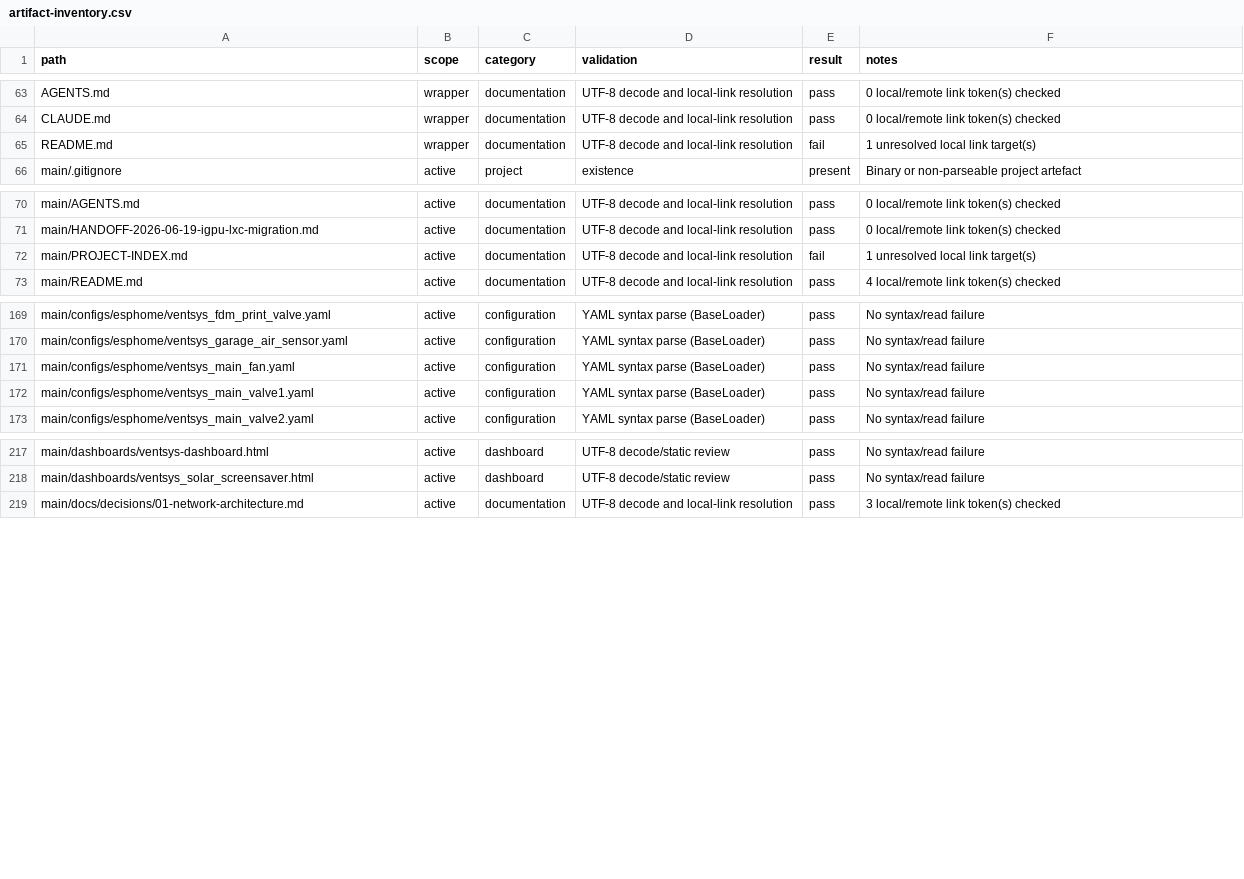
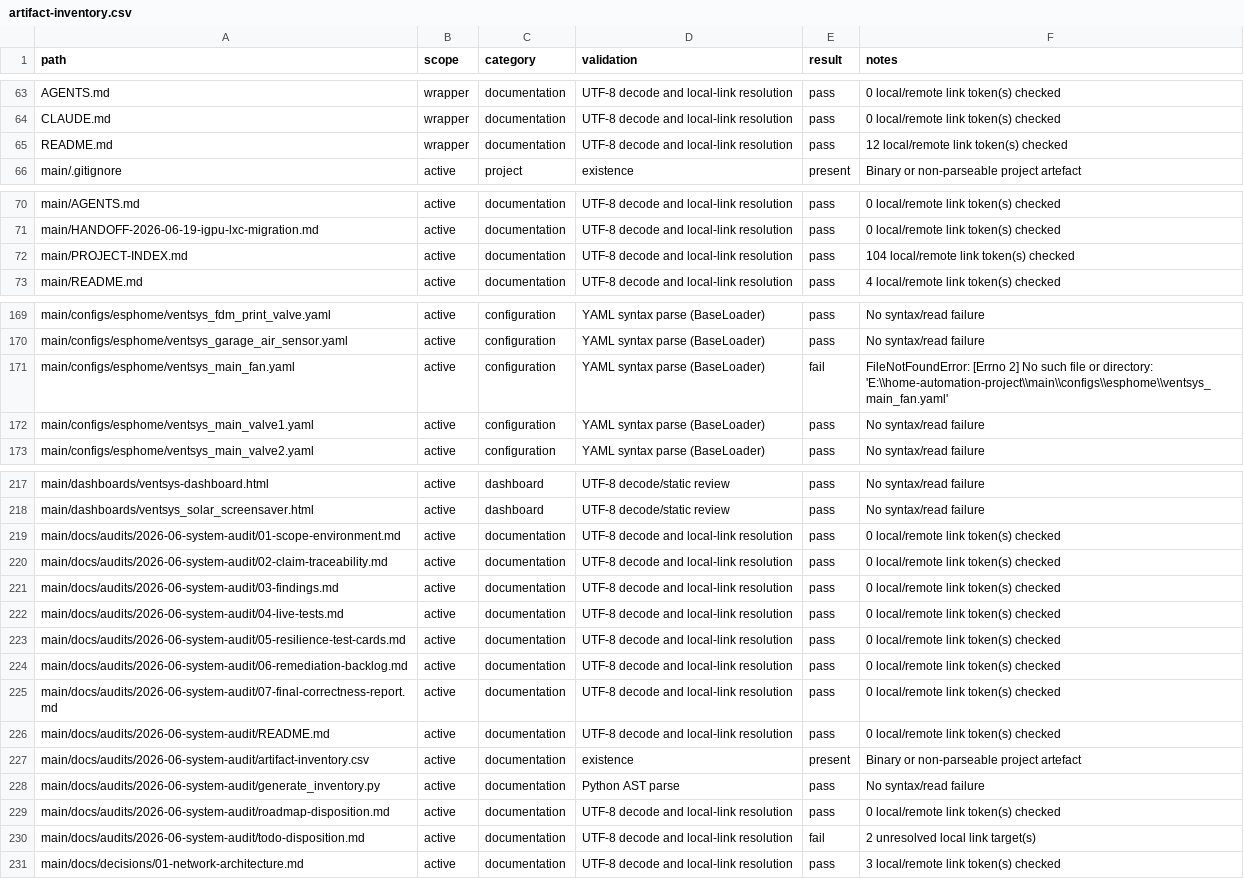
Before and after one commit to Nysplaidame/home-automation-project, a CSV file: main/docs/audits/2026-06-system-audit/artifact-inventory.csv, drawn as a sheet; only a part is shown, gaps mark what is left out.

Commit message:
fix: remediate backup and VentSys audit findings

```diff
--- a/main/docs/audits/2026-06-system-audit/artifact-inventory.csv
+++ b/main/docs/audits/2026-06-system-audit/artifact-inventory.csv
@@ -64,3 +64,3 @@ AGENTS.md,wrapper,documentation,UTF-8 decode and local-link resolution,pass,0 lo
 CLAUDE.md,wrapper,documentation,UTF-8 decode and local-link resolution,pass,0 local/remote link token(s) checked
-README.md,wrapper,documentation,UTF-8 decode and local-link resolution,fail,1 unresolved local link target(s)
+README.md,wrapper,documentation,UTF-8 decode and local-link resolution,pass,12 local/remote link token(s) checked
 main/.gitignore,active,project,existence,present,Binary or non-parseable project artefact
@@ -71,3 +71,3 @@ main/AGENTS.md,active,documentation,UTF-8 decode and local-link resolution,pass,
 main/HANDOFF-2026-06-19-igpu-lxc-migration.md,active,documentation,UTF-8 decode and local-link resolution,pass,0 local/remote link token(s) checked
-main/PROJECT-INDEX.md,active,documentation,UTF-8 decode and local-link resolution,fail,1 unresolved local link target(s)
+main/PROJECT-INDEX.md,active,documentation,UTF-8 decode and local-link resolution,pass,104 local/remote link token(s) checked
 main/README.md,active,documentation,UTF-8 decode and local-link resolution,pass,4 local/remote link token(s) checked
@@ -170,3 +170,3 @@ main/configs/esphome/ventsys_fdm_print_valve.yaml,active,configuration,YAML synt
 main/configs/esphome/ventsys_garage_air_sensor.yaml,active,configuration,YAML syntax parse (BaseLoader),pass,No syntax/read failure
-main/configs/esphome/ventsys_main_fan.yaml,active,configuration,YAML syntax parse (BaseLoader),pass,No syntax/read failure
+main/configs/esphome/ventsys_main_fan.yaml,active,configuration,YAML syntax parse (BaseLoader),fail,FileNotFoundError: [Errno 2] No such file or directory: 'E:\\home-automation-project\\main\\configs\\esphome\\ventsys_main_fan.yaml'
 main/configs/esphome/ventsys_main_valve1.yaml,active,configuration,YAML syntax parse (BaseLoader),pass,No syntax/read failure
@@ -218,2 +218,14 @@ main/dashboards/ventsys-dashboard.html,active,dashboard,UTF-8 decode/static revi
 main/dashboards/ventsys_solar_screensaver.html,active,dashboard,UTF-8 decode/static review,pass,No syntax/read failure
+main/docs/audits/2026-06-system-audit/01-scope-environment.md,active,documentation,UTF-8 decode and local-link resolution,pass,0 local/remote link token(s) checked
+main/docs/audits/2026-06-system-audit/02-claim-traceability.md,active,documentation,UTF-8 decode and local-link resolution,pass,0 local/remote link token(s) checked
+main/docs/audits/2026-06-system-audit/03-findings.md,active,documentation,UTF-8 decode and local-link resolution,pass,0 local/remote link token(s) checked
+main/docs/audits/2026-06-system-audit/04-live-tests.md,active,documentation,UTF-8 decode and local-link resolution,pass,0 local/remote link token(s) checked
+main/docs/audits/2026-06-system-audit/05-resilience-test-cards.md,active,documentation,UTF-8 decode and local-link resolution,pass,0 local/remote link token(s) checked
+main/docs/audits/2026-06-system-audit/06-remediation-backlog.md,active,documentation,UTF-8 decode and local-link resolution,pass,0 local/remote link token(s) checked
+main/docs/audits/2026-06-system-audit/07-final-correctness-report.md,active,documentation,UTF-8 decode and local-link resolution,pass,0 local/remote link token(s) checked
+main/docs/audits/2026-06-system-audit/README.md,active,documentation,UTF-8 decode and local-link resolution,pass,0 local/remote link token(s) checked
+main/docs/audits/2026-06-system-audit/artifact-inventory.csv,active,documentation,existence,present,Binary or non-parseable project artefact
+main/docs/audits/2026-06-system-audit/generate_inventory.py,active,documentation,Python AST parse,pass,No syntax/read failure
+main/docs/audits/2026-06-system-audit/roadmap-disposition.md,active,documentation,UTF-8 decode and local-link resolution,pass,0 local/remote link token(s) checked
+main/docs/audits/2026-06-system-audit/todo-disposition.md,active,documentation,UTF-8 decode and local-link resolution,fail,2 unresolved local link target(s)
 main/docs/decisions/01-network-architecture.md,active,documentation,UTF-8 decode and local-link resolution,pass,3 local/remote link token(s) checked
```
Also changed, not shown: 34 other files.
